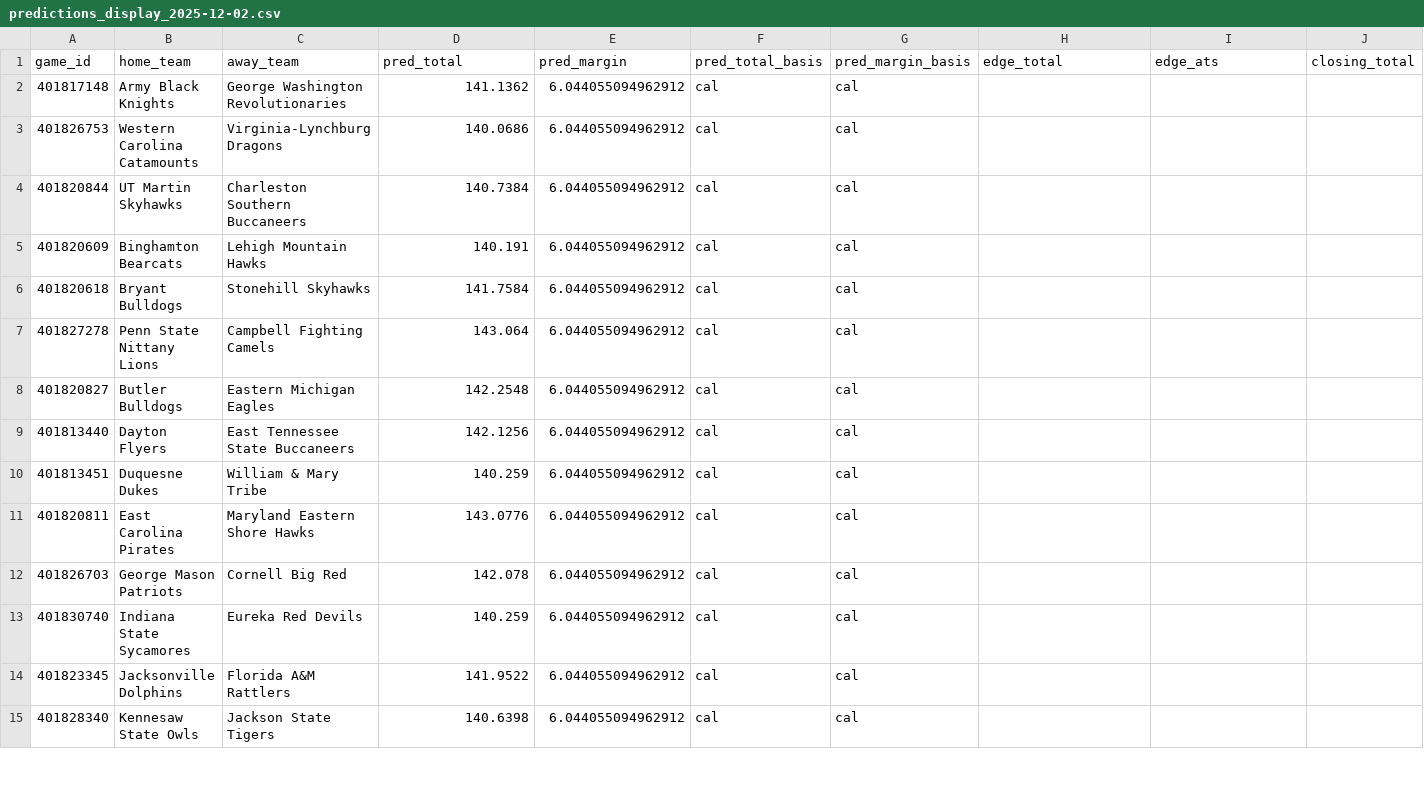
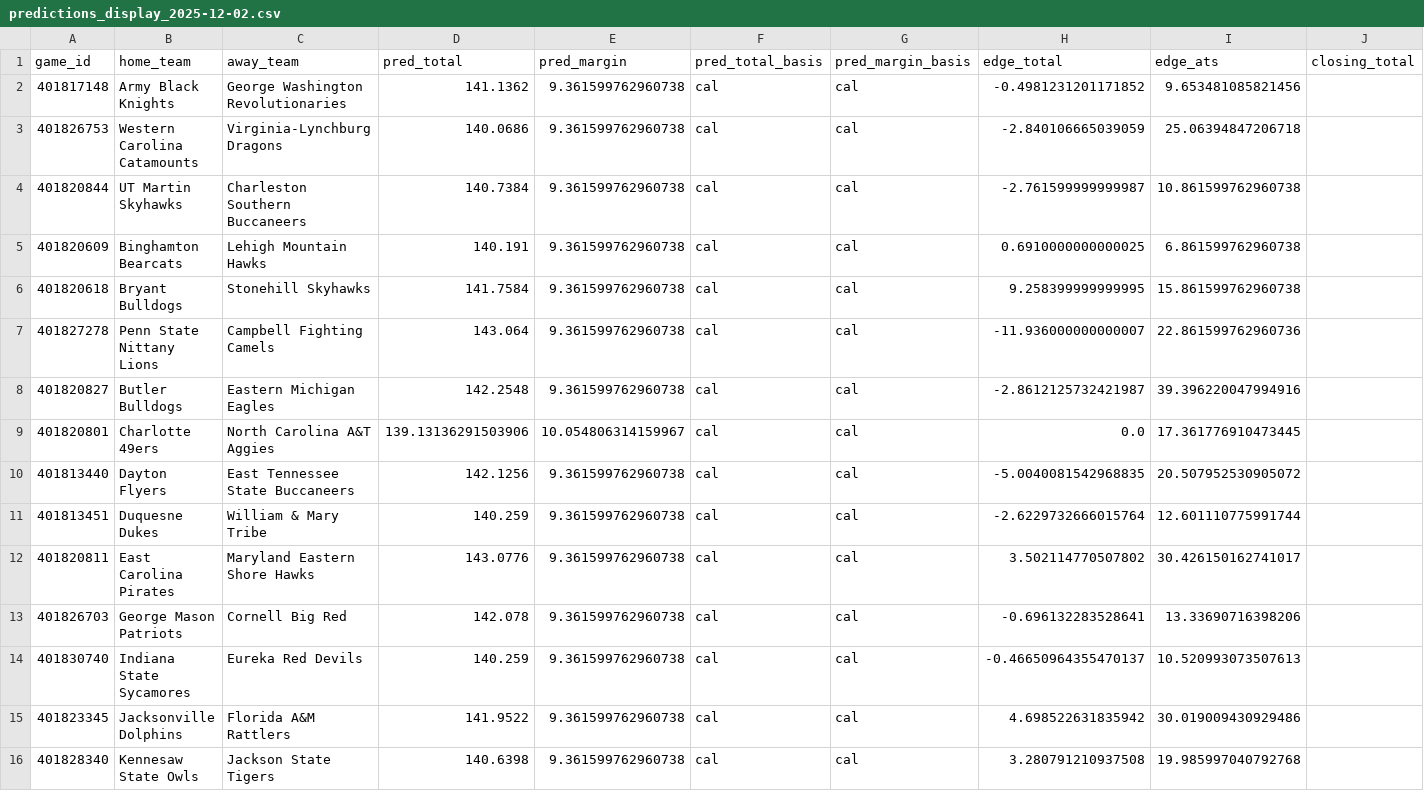
Before and after one commit to mostgood1/NCAAB, a CSV file: outputs/predictions_display_2025-12-02.csv, drawn as a sheet; only a part is shown; addresses are those after the commit; rows hold the shown columns only; the diff covers the shown part only; the diff names each change by its address in the sheet, - before the commit and + after, or states it on an @@ line.

Commit message:
fix(frontend): corrected ATS edge and ΔATS in display

```diff
--- a/outputs/predictions_display_2025-12-02.csv
+++ b/outputs/predictions_display_2025-12-02.csv
-E2:E8 (pred_margin): 6.044055094962912
+E2:E8 (pred_margin): 9.361599762960738
-H2 (edge_total): (empty)
+H2 (edge_total): -0.4981231201171852
-I2 (edge_ats): (empty)
+I2 (edge_ats): 9.653481085821456
-H3 (edge_total): (empty)
+H3 (edge_total): -2.840106665039059
-I3 (edge_ats): (empty)
+I3 (edge_ats): 25.06394847206718
-H4 (edge_total): (empty)
+H4 (edge_total): -2.761599999999987
-I4 (edge_ats): (empty)
+I4 (edge_ats): 10.861599762960738
-H5 (edge_total): (empty)
+H5 (edge_total): 0.6910000000000025
-I5 (edge_ats): (empty)
+I5 (edge_ats): 6.861599762960738
-H6 (edge_total): (empty)
+H6 (edge_total): 9.258399999999995
-I6 (edge_ats): (empty)
+I6 (edge_ats): 15.861599762960738
-H7 (edge_total): (empty)
+H7 (edge_total): -11.936000000000007
-I7 (edge_ats): (empty)
+I7 (edge_ats): 22.861599762960736
-H8 (edge_total): (empty)
+H8 (edge_total): -2.8612125732421987
-I8 (edge_ats): (empty)
+I8 (edge_ats): 39.396220047994916
+row 9: 401820801 | Charlotte 49ers | North Carolina A&T Aggies | 139.13136291503906 | 10.054806314159967 | cal | cal | 0.0 | 17.361776910473445
-E10:E16 (pred_margin): 6.044055094962912
+E10:E16 (pred_margin): 9.361599762960738
-H10 (edge_total): (empty)
+H10 (edge_total): -5.0040081542968835
-I10 (edge_ats): (empty)
+I10 (edge_ats): 20.507952530905072
-H11 (edge_total): (empty)
+H11 (edge_total): -2.6229732666015764
-I11 (edge_ats): (empty)
+I11 (edge_ats): 12.601110775991744
-H12 (edge_total): (empty)
+H12 (edge_total): 3.502114770507802
-I12 (edge_ats): (empty)
+I12 (edge_ats): 30.426150162741017
-H13 (edge_total): (empty)
+H13 (edge_total): -0.696132283528641
-I13 (edge_ats): (empty)
+I13 (edge_ats): 13.33690716398206
-H14 (edge_total): (empty)
+H14 (edge_total): -0.46650964355470137
-I14 (edge_ats): (empty)
+I14 (edge_ats): 10.520993073507613
-H15 (edge_total): (empty)
+H15 (edge_total): 4.698522631835942
-I15 (edge_ats): (empty)
+I15 (edge_ats): 30.019009430929486
-H16 (edge_total): (empty)
+H16 (edge_total): 3.280791210937508
-I16 (edge_ats): (empty)
+I16 (edge_ats): 19.985997040792768
```
Also changed, not shown: 57 edited cells elsewhere in this file.
